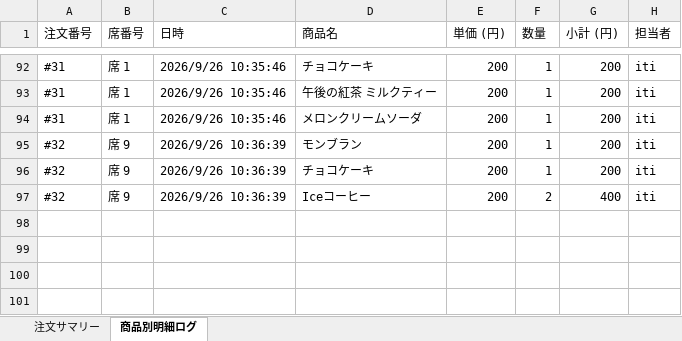
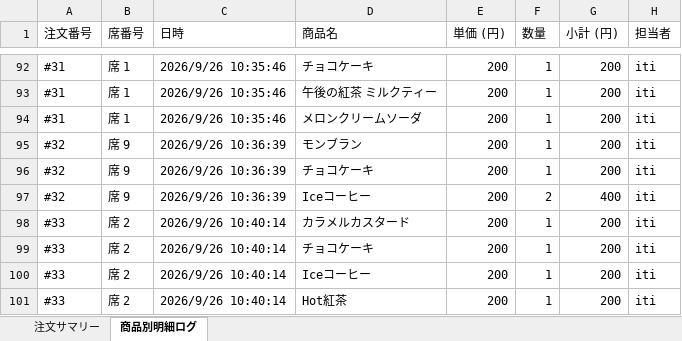
Before and after one commit to issei-desu/olive, an Excel workbook: sales_log.xlsx, sheet 商品別明細ログ, drawn as a sheet; only a part is shown, gaps mark what is left out; values as stored, in another font and other column widths than the file's, no borders; the diff names each change by its address in the sheet, - before the commit and + after, or states it on an @@ line.

Commit message:
Auto-sync sales log to Excel via POS

```diff
--- a/sales_log.xlsx (sheet 商品別明細ログ)
+++ b/sales_log.xlsx (sheet 商品別明細ログ)
+row 98: #33 | 席 2 | 2026/9/26 10:40:14 | カラメルカスタード | 200 | 1 | 200 | iti
+row 99: #33 | 席 2 | 2026/9/26 10:40:14 | チョコケーキ | 200 | 1 | 200 | iti
+row 100: #33 | 席 2 | 2026/9/26 10:40:14 | Iceコーヒー | 200 | 1 | 200 | iti
+row 101: #33 | 席 2 | 2026/9/26 10:40:14 | Hot紅茶 | 200 | 1 | 200 | iti
```
Also changed, not shown: sheet 注文サマリー.
